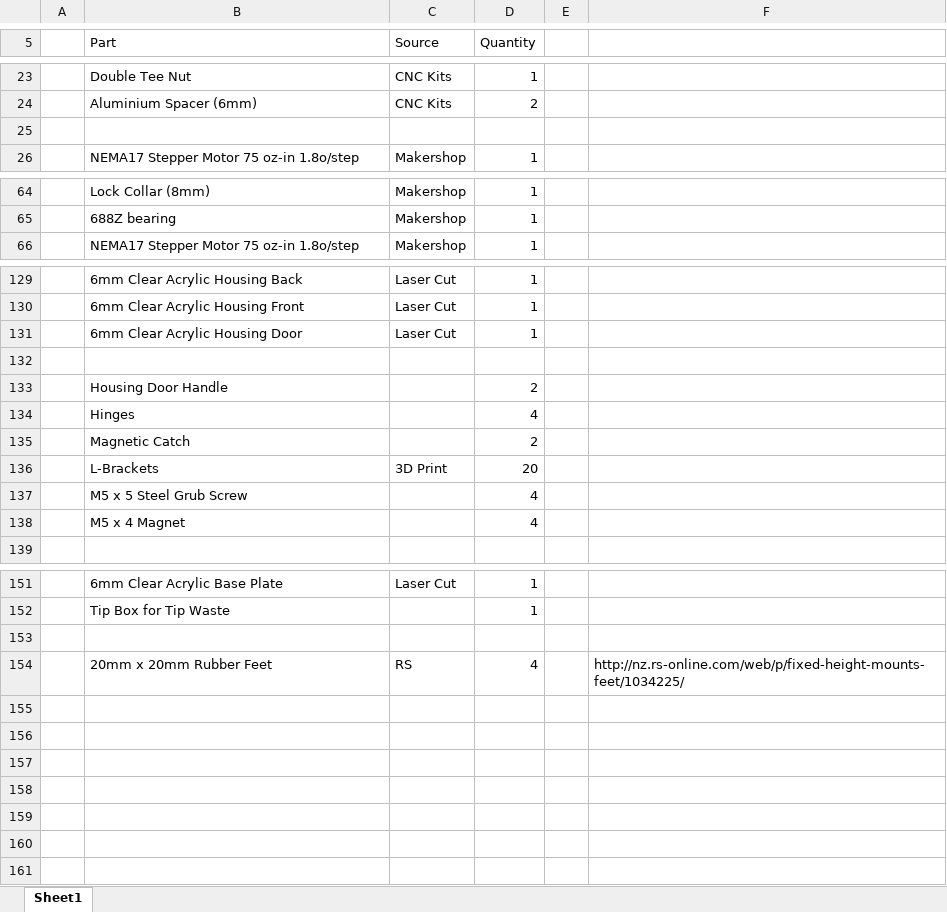
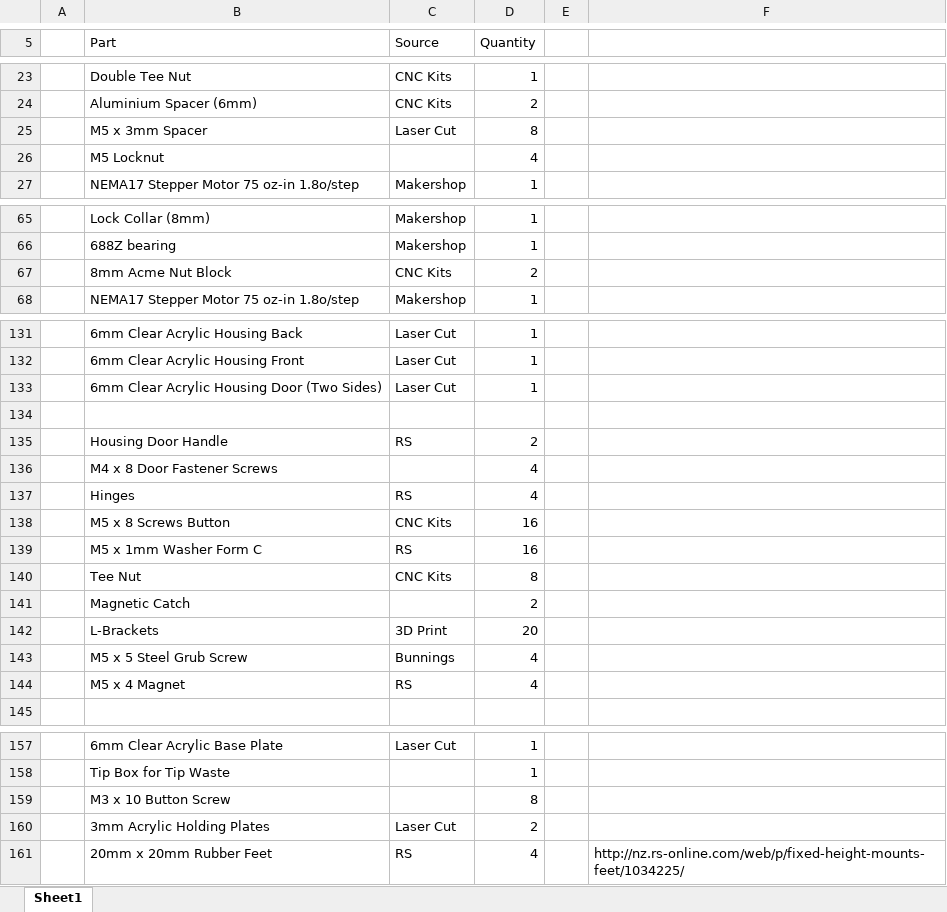
Before and after one commit to nchaupictor/LiquidHandler, an Excel workbook: BillofMaterials .xlsx, sheet Sheet1, drawn as a sheet; only a part is shown, gaps mark what is left out; values as stored, in another font and other column widths than the file's, no borders; addresses are those after the commit; the diff names each change by its address in the sheet, - before the commit and + after, or states it on an @@ line.

Commit message:
BOM Update

```diff
--- a/BillofMaterials .xlsx (sheet Sheet1)
+++ b/BillofMaterials .xlsx (sheet Sheet1)
-row 25: (empty)
+row 25:  | M5 x 3mm Spacer | Laser Cut | 8
+row 26:  | M5 Locknut |  | 4
+row 67:  | 8mm Acme Nut Block | CNC Kits | 2
-B133 (Part): 6mm Clear Acrylic Housing Door
+B133 (Part): 6mm Clear Acrylic Housing Door (Two Sides)
-C135 (Source): (empty)
+C135 (Source): RS
+row 136:  | M4 x 8 Door Fastener Screws |  | 4
-C137 (Source): (empty)
+C137 (Source): RS
+row 138:  | M5 x 8 Screws Button | CNC Kits | 16
+row 139:  | M5 x 1mm Washer Form C | RS | 16
+row 140:  | Tee Nut | CNC Kits | 8
-C143 (Source): (empty)
+C143 (Source): Bunnings
-C144 (Source): (empty)
+C144 (Source): RS
-row 159: (empty)
+row 159:  | M3 x 10 Button Screw |  | 8
+row 160:  | 3mm Acrylic Holding Plates | Laser Cut | 2
```
